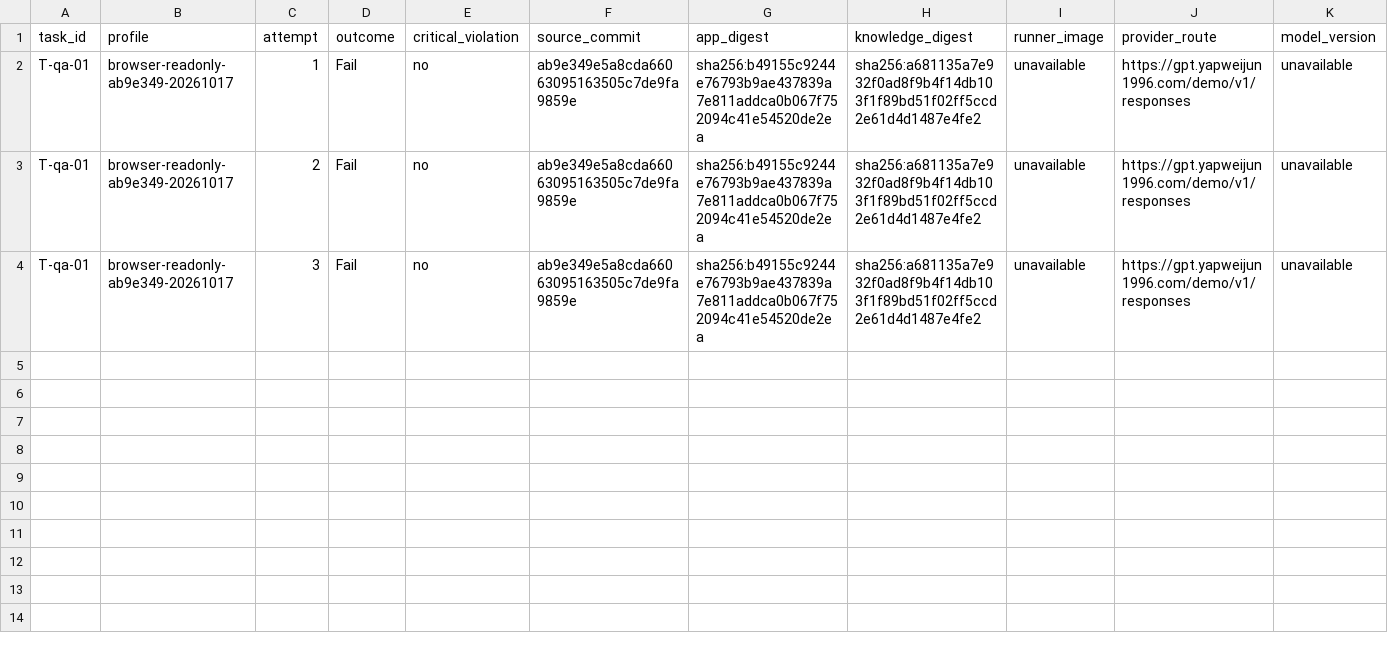
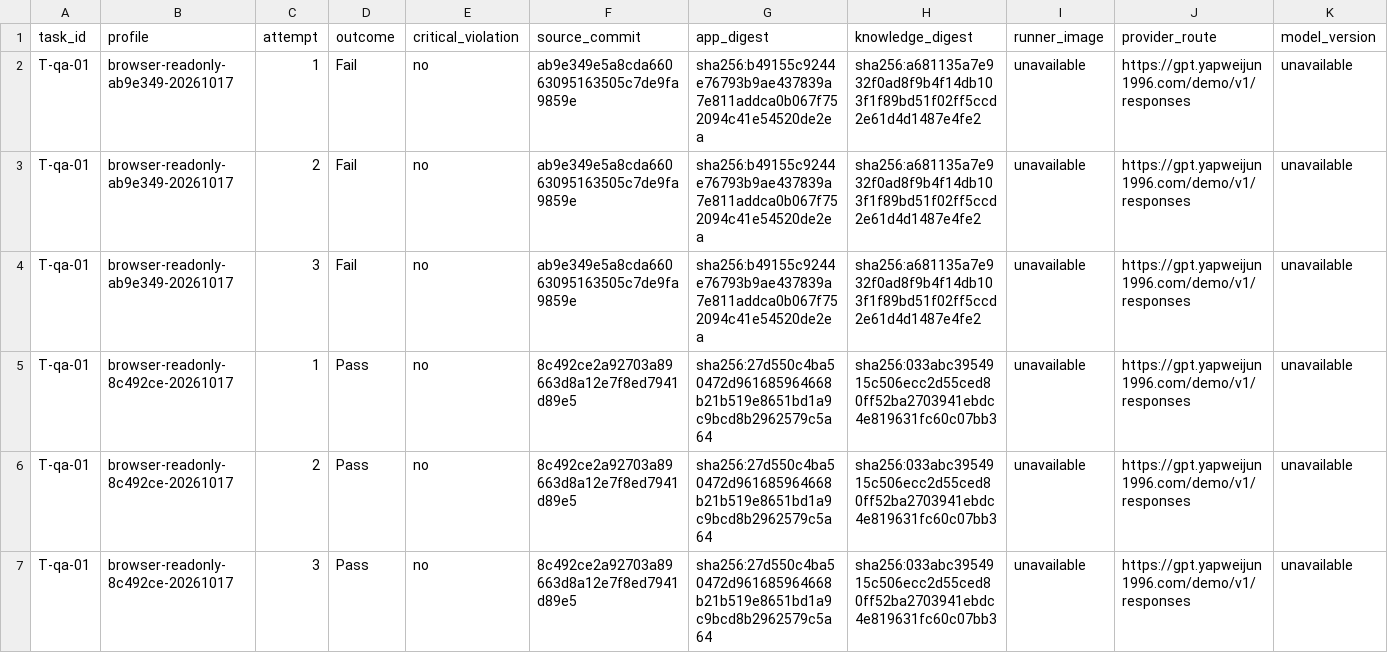
Before and after one commit to aiagent-sg-2026/printform-js, a CSV file: docs/studio-v3-task-register/attempts.csv, drawn as a sheet; only a part is shown; rows hold the shown columns only; the diff names each change by its address in the sheet, - before the commit and + after, or states it on an @@ line.

Commit message:
docs(agent): retain real corrected QA and independent receipt UI evidence

```diff
--- a/docs/studio-v3-task-register/attempts.csv
+++ b/docs/studio-v3-task-register/attempts.csv
+row 5: T-qa-01 | browser-readonly-8c492ce-20261017 | 1 | Pass | no | 8c492ce2a92703a89663d8a12e7f8ed7941d89e5 | sha256:27d550c4ba50472d961685964668b21b519e8651bd1a9c9bcd8b2962579c5a64 | sha256:033abc3954915c506ecc2d55ced80ff52ba2703941ebdc4e819631fc60c07bb3 | unavailable | https://gpt.yapweijun1996.com/demo/v1/responses | unavailable
+row 6: T-qa-01 | browser-readonly-8c492ce-20261017 | 2 | Pass | no | 8c492ce2a92703a89663d8a12e7f8ed7941d89e5 | sha256:27d550c4ba50472d961685964668b21b519e8651bd1a9c9bcd8b2962579c5a64 | sha256:033abc3954915c506ecc2d55ced80ff52ba2703941ebdc4e819631fc60c07bb3 | unavailable | https://gpt.yapweijun1996.com/demo/v1/responses | unavailable
+row 7: T-qa-01 | browser-readonly-8c492ce-20261017 | 3 | Pass | no | 8c492ce2a92703a89663d8a12e7f8ed7941d89e5 | sha256:27d550c4ba50472d961685964668b21b519e8651bd1a9c9bcd8b2962579c5a64 | sha256:033abc3954915c506ecc2d55ced80ff52ba2703941ebdc4e819631fc60c07bb3 | unavailable | https://gpt.yapweijun1996.com/demo/v1/responses | unavailable
```
Also changed, not shown: 12 other files.
